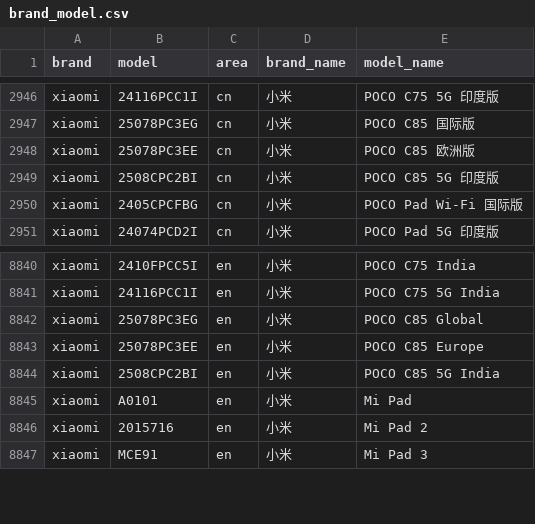
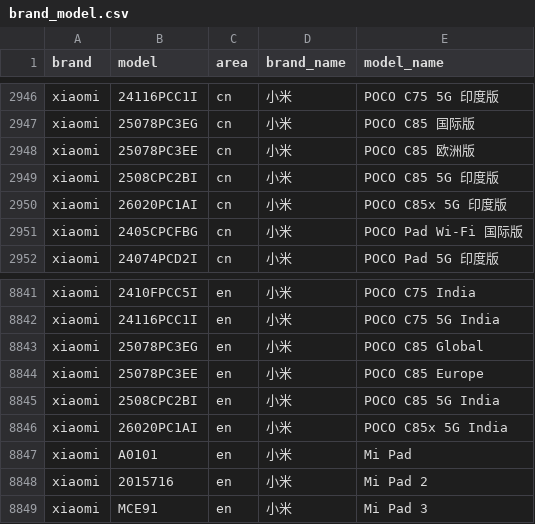
Before and after one commit to ShowMeThe/MobileModels, a CSV file: brand_model.csv, drawn as a sheet; only a part is shown, gaps mark what is left out; the diff names each change by its address in the sheet, - before the commit and + after, or states it on an @@ line.

Commit message:
Sync with MobileModels

```diff
--- a/brand_model.csv
+++ b/brand_model.csv
+row 2950: xiaomi | 26020PC1AI | cn | 小米 | POCO C85x 5G 印度版
+row 8846: xiaomi | 26020PC1AI | en | 小米 | POCO C85x 5G India
```
Also changed, not shown: 1 other file.
